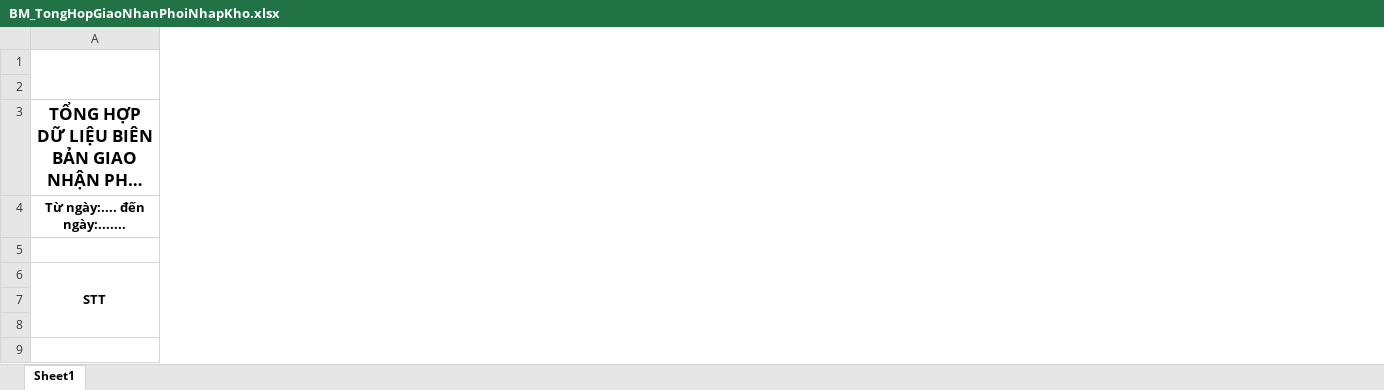
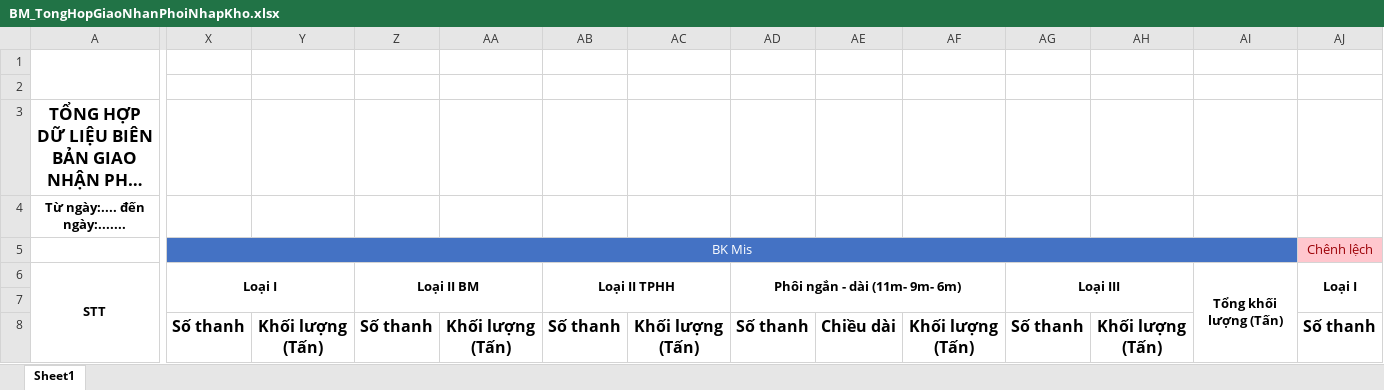
Before and after one commit to nvp98/dataproduct.BE, an Excel workbook: dataproduct.api/wwwroot/templates/BM_TongHopGiaoNhanPhoiNhapKho.xlsx, sheet Sheet1, drawn as a sheet; only a part is shown, gaps mark what is left out; long unchanged cells end in …; values as stored, in another font and other column widths than the file's, no borders; charts and pictures not drawn; rows hold the shown columns only; the diff covers the shown part only; the diff names each change by its address in the sheet, - before the commit and + after, or states it on an @@ line.

Commit message:
update BM excel

```diff
--- a/dataproduct.api/wwwroot/templates/BM_TongHopGiaoNhanPhoiNhapKho.xlsx (sheet Sheet1)
+++ b/dataproduct.api/wwwroot/templates/BM_TongHopGiaoNhanPhoiNhapKho.xlsx (sheet Sheet1)
+column X, rows 5-8: BK Mis | Loại I |  | Số thanh
+column Y, row 8: Khối lượng (Tấn)
+column Z, rows 6-8: Loại II BM |  | Số thanh
+column AA, row 8: Khối lượng (Tấn)
+column AB, rows 6-8: Loại II TPHH |  | Số thanh
+column AC, row 8: Khối lượng (Tấn)
+column AD, rows 6-8: Phôi ngắn - dài (11m- 9m- 6m) |  | Số thanh
+column AE, row 8: Chiều dài
+column AF, row 8: Khối lượng (Tấn)
+column AG, rows 6-8: Loại III |  | Số thanh
+column AH, row 8: Khối lượng (Tấn)
+column AI, row 6: Tổng khối lượng (Tấn)
+column AJ, rows 5-8: Chênh lệch | Loại I |  | Số thanh
-row 5: (empty)
+row 5:  | BK Mis |  |  |  |  |  |  |  |  |  |  |  | Chênh lệch
```
Also changed, not shown: 11 added columns, cell formats and merged cells elsewhere in this sheet.
